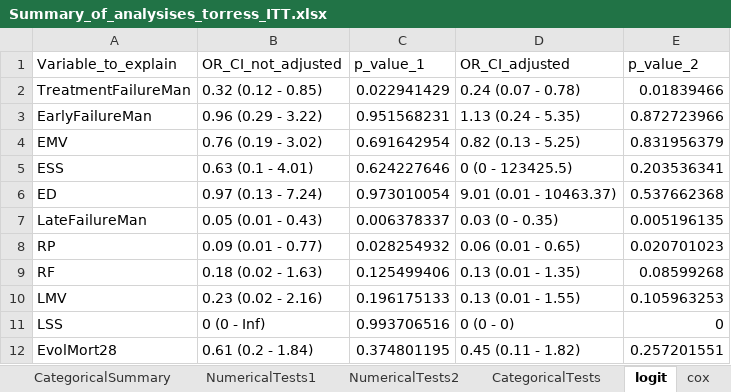
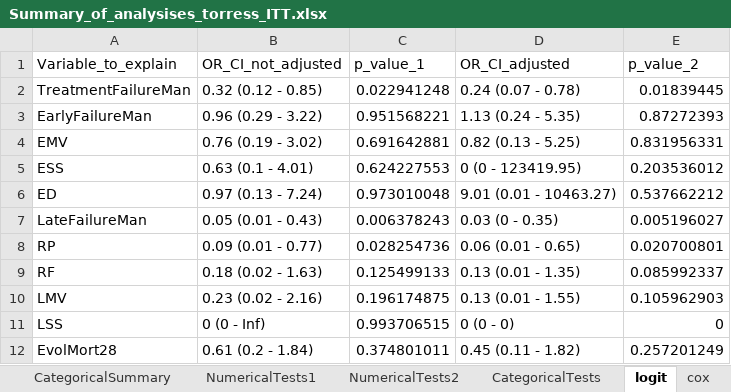
Before and after one commit to Kodro23/CAP, an Excel workbook: results/tables/Summary_of_analysises_torress_ITT.xlsx, sheet logit, drawn as a sheet; values as stored, in another font and other column widths than the file's, no borders; the diff names each change by its address in the sheet, - before the commit and + after, or states it on an @@ line.

```diff
--- a/results/tables/Summary_of_analysises_torress_ITT.xlsx (sheet logit)
+++ b/results/tables/Summary_of_analysises_torress_ITT.xlsx (sheet logit)
-C2 (p_value_1): 0.022941429
+C2 (p_value_1): 0.022941248
-E2 (p_value_2): 0.01839466
+E2 (p_value_2): 0.01839445
-C3 (p_value_1): 0.951568231
+C3 (p_value_1): 0.951568221
-E3 (p_value_2): 0.872723966
+E3 (p_value_2): 0.87272393
-C4 (p_value_1): 0.691642954
+C4 (p_value_1): 0.691642881
-E4 (p_value_2): 0.831956379
+E4 (p_value_2): 0.831956331
-C5 (p_value_1): 0.624227646
+C5 (p_value_1): 0.624227553
-D5 (OR_CI_adjusted): 0 (0 - 123425.5)
+D5 (OR_CI_adjusted): 0 (0 - 123419.95)
-E5 (p_value_2): 0.203536341
+E5 (p_value_2): 0.203536012
-C6 (p_value_1): 0.973010054
+C6 (p_value_1): 0.973010048
-D6 (OR_CI_adjusted): 9.01 (0.01 - 10463.37)
+D6 (OR_CI_adjusted): 9.01 (0.01 - 10463.27)
-E6 (p_value_2): 0.537662368
+E6 (p_value_2): 0.537662212
-C7 (p_value_1): 0.006378337
+C7 (p_value_1): 0.006378243
-E7 (p_value_2): 0.005196135
+E7 (p_value_2): 0.005196027
-C8 (p_value_1): 0.028254932
+C8 (p_value_1): 0.028254736
-E8 (p_value_2): 0.020701023
+E8 (p_value_2): 0.020700801
-C9 (p_value_1): 0.125499406
+C9 (p_value_1): 0.125499133
-E9 (p_value_2): 0.08599268
+E9 (p_value_2): 0.085992337
-C10 (p_value_1): 0.196175133
+C10 (p_value_1): 0.196174875
-E10 (p_value_2): 0.105963253
+E10 (p_value_2): 0.105962903
-C11 (p_value_1): 0.993706516
+C11 (p_value_1): 0.993706515
-C12 (p_value_1): 0.374801195
+C12 (p_value_1): 0.374801011
-E12 (p_value_2): 0.257201551
+E12 (p_value_2): 0.257201249
```
Also changed, not shown: sheet cox, sheet NumericalTests1, 8 other files.
